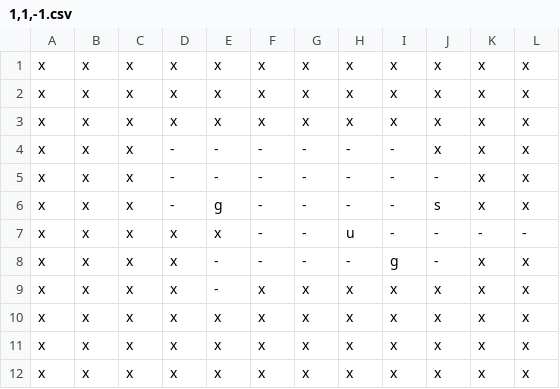
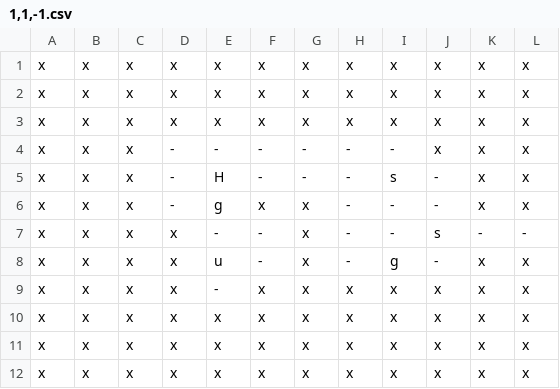
Before and after one commit to david-wolgemuth/xyzplore, a CSV file: src/levels/1,1,-1.csv, drawn as a sheet.

```diff
--- a/src/levels/1,1,-1.csv
+++ b/src/levels/1,1,-1.csv
@@ -4,6 +4,6 @@ x,x,x,x,x,x,x,x,x,x,x,x
 x,x,x,-,-,-,-,-,-,x,x,x
-x,x,x,-,-,-,-,-,-,-,x,x
-x,x,x,-,g,-,-,-,-,s,x,x
-x,x,x,x,x,-,-,u,-,-,-,-
-x,x,x,x,-,-,-,-,g,-,x,x
+x,x,x,-,H,-,-,-,s,-,x,x
+x,x,x,-,g,x,x,-,-,-,x,x
+x,x,x,x,-,-,x,-,-,s,-,-
+x,x,x,x,u,-,x,-,g,-,x,x
 x,x,x,x,-,x,x,x,x,x,x,x
```
Also changed, not shown: src/levels/0,1,0.csv, src/levels/1,1,0.csv, 7 other files.
